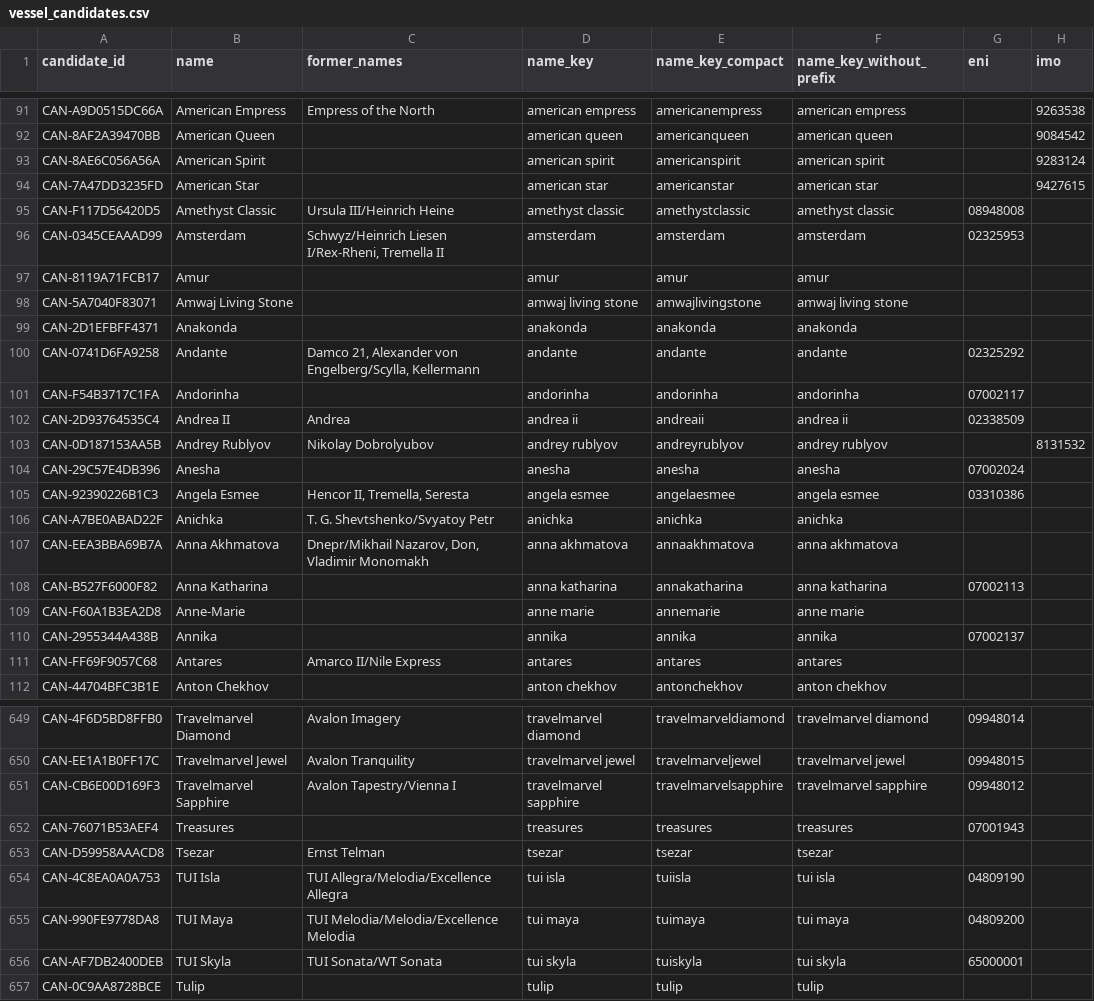
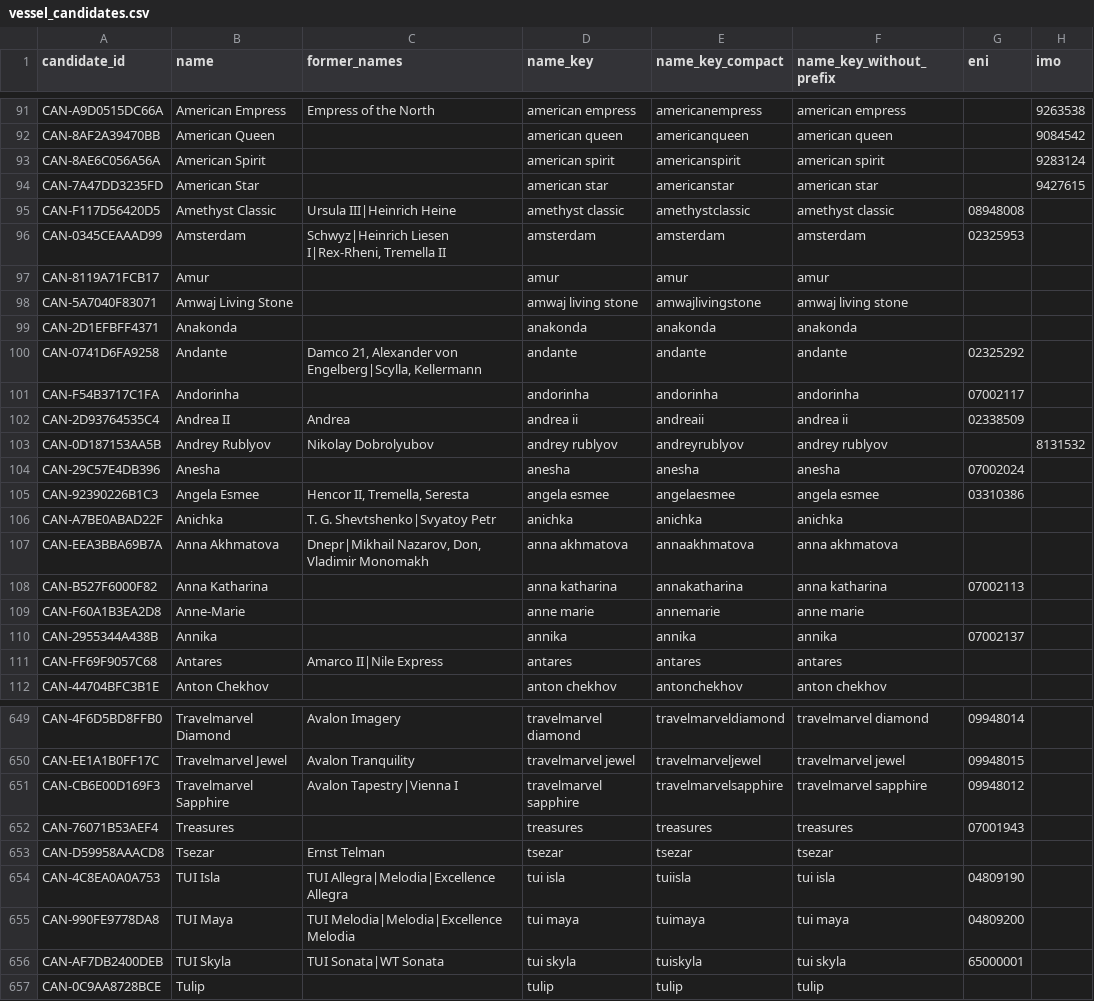
Before and after one commit to ugnet90/danube-vessel-log, a CSV file: data/vessel_candidates.csv, drawn as a sheet; only a part is shown, gaps mark what is left out; the diff covers the shown part only; the diff names each change by its address in the sheet, - before the commit and + after, or states it on an @@ line.

```diff
--- a/data/vessel_candidates.csv
+++ b/data/vessel_candidates.csv
-C95 (former_names): Ursula III/Heinrich Heine
+C95 (former_names): Ursula III|Heinrich Heine
-C96 (former_names): Schwyz/Heinrich Liesen I/Rex-Rheni, Tremella II
+C96 (former_names): Schwyz|Heinrich Liesen I|Rex-Rheni, Tremella II
-C100 (former_names): …Alexander von Engelberg/Scylla, Kellermann
+C100 (former_names): …Alexander von Engelberg|Scylla, Kellermann
-C106 (former_names): T. G. Shevtshenko/Svyatoy Petr
+C106 (former_names): T. G. Shevtshenko|Svyatoy Petr
-C107 (former_names): Dnepr/Mikhail Nazarov, Don, Vladimir Monomakh
+C107 (former_names): Dnepr|Mikhail Nazarov, Don, Vladimir Monomakh
-C111 (former_names): Amarco II/Nile Express
+C111 (former_names): Amarco II|Nile Express
-C651 (former_names): Avalon Tapestry/Vienna I
+C651 (former_names): Avalon Tapestry|Vienna I
-C654 (former_names): TUI Allegra/Melodia/Excellence Allegra
+C654 (former_names): TUI Allegra|Melodia|Excellence Allegra
-C655 (former_names): TUI Melodia/Melodia/Excellence Melodia
+C655 (former_names): TUI Melodia|Melodia|Excellence Melodia
-C656 (former_names): TUI Sonata/WT Sonata
+C656 (former_names): TUI Sonata|WT Sonata
```
Also changed, not shown: 82 edited cells elsewhere in this file, 2 other files.
